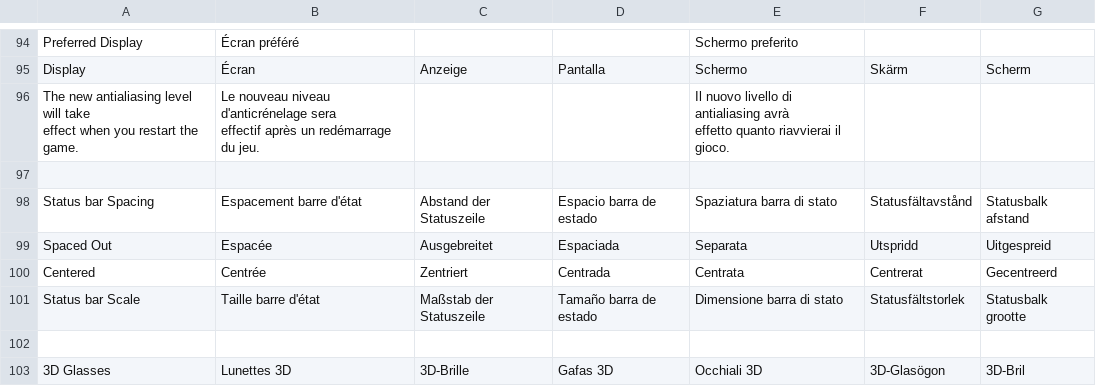
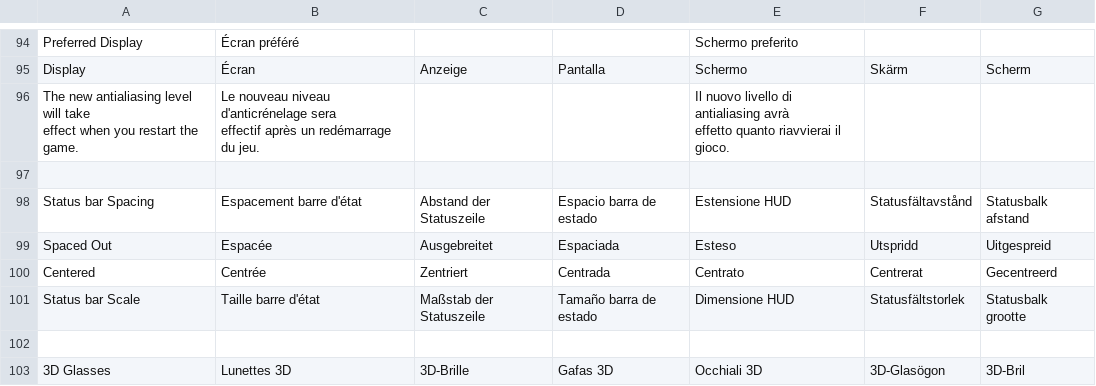
Before and after one commit to jorio/Nanosaur2, a CSV file: Data/System/strings.csv, drawn as a sheet; only a part is shown, gaps mark what is left out.

Commit message:
"Status bar Spacing" should be translated to "Estensione visore a sovrimpressione", but that's too long so we use "Estensione HUD" (heads-up display).

```diff
--- a/Data/System/strings.csv
+++ b/Data/System/strings.csv
@@ -100,6 +100,6 @@ effetto quanto riavvierai il gioco.",,
 ,,,,,,
-Status bar Spacing,Espacement barre d'état,Abstand der Statuszeile,Espacio barra de estado,Spaziatura barra di stato,Statusfältavstånd,Statusbalk afstand
-Spaced Out,Espacée,Ausgebreitet,Espaciada,Separata,Utspridd,Uitgespreid
-Centered,Centrée,Zentriert,Centrada,Centrata,Centrerat,Gecentreerd
-Status bar Scale,Taille barre d'état,Maßstab der Statuszeile,Tamaño barra de estado,Dimensione barra di stato,Statusfältstorlek,Statusbalk grootte
+Status bar Spacing,Espacement barre d'état,Abstand der Statuszeile,Espacio barra de estado,Estensione HUD,Statusfältavstånd,Statusbalk afstand
+Spaced Out,Espacée,Ausgebreitet,Espaciada,Esteso,Utspridd,Uitgespreid
+Centered,Centrée,Zentriert,Centrada,Centrato,Centrerat,Gecentreerd
+Status bar Scale,Taille barre d'état,Maßstab der Statuszeile,Tamaño barra de estado,Dimensione HUD,Statusfältstorlek,Statusbalk grootte
 ,,,,,,
```
